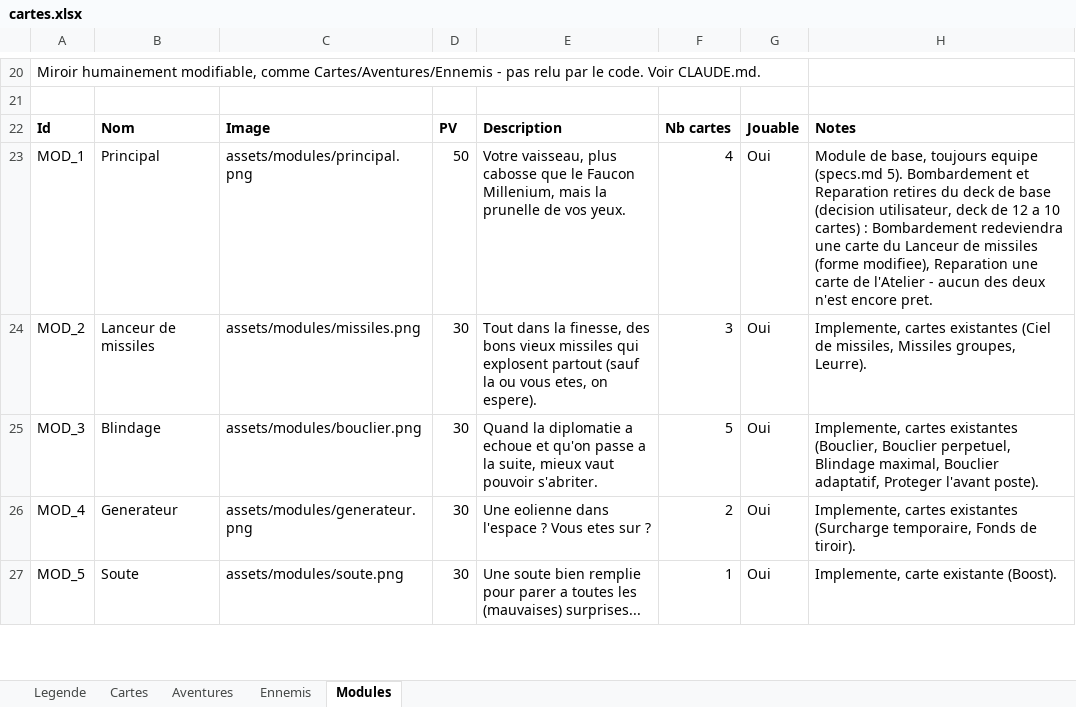
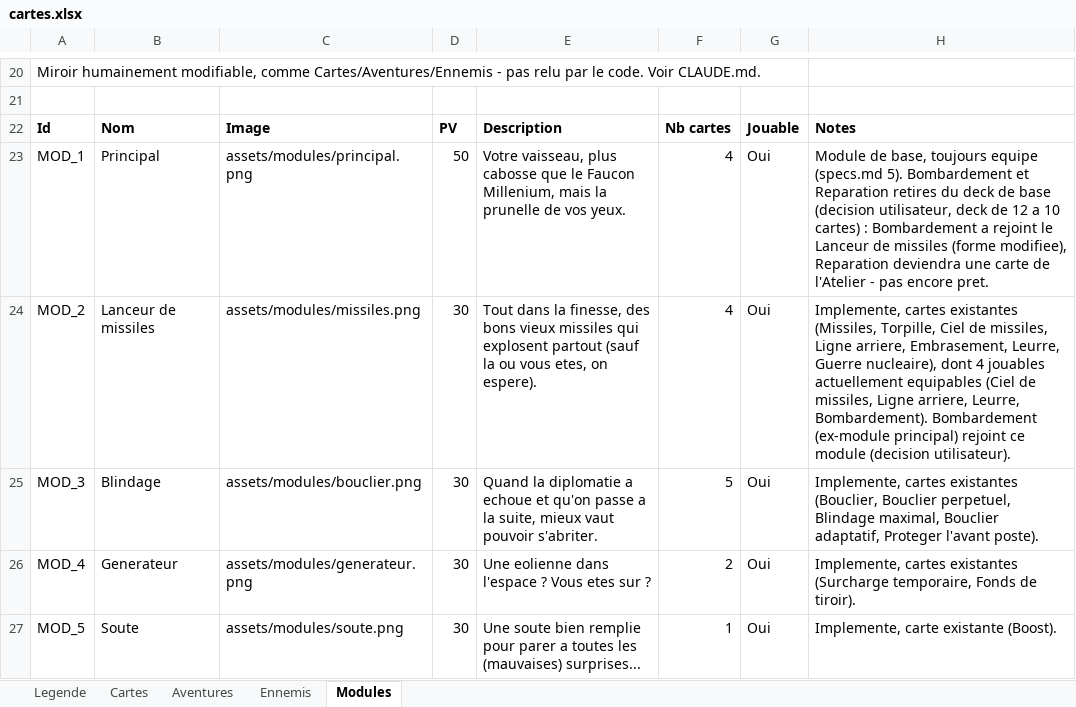
Before and after one commit to lyanaeran/tomcard, an Excel workbook: specs/cartes.xlsx, sheet Modules, drawn as a sheet; only a part is shown, gaps mark what is left out; values as stored, in another font and other column widths than the file's, no borders; the diff names each change by its address in the sheet, - before the commit and + after, or states it on an @@ line.

```diff
--- a/specs/cartes.xlsx (sheet Modules)
+++ b/specs/cartes.xlsx (sheet Modules)
-H23: …: Bombardement redeviendra une carte du Lanceur de missiles (forme modifiee), Reparation une carte de l'Atelier - aucun des deux n'est encore pret.
+H23: …: Bombardement a rejoint le Lanceur de missiles (forme modifiee), Reparation deviendra une carte de l'Atelier - pas encore pret.
-F24: 3
+F24: 4
-H24: …cartes existantes (Ciel de missiles, Missiles groupes, Leurre).
+H24: …cartes existantes (Missiles, Torpille, Ciel de missiles, Ligne arriere, Embrasement, Leurre, Guerre nucleaire), dont 4 jouables actuellement equipables (Ciel de missiles, Ligne arriere, Leurre, Bombardement). Bombardement (ex-module principal) rejoint ce module (decision utilisateur).
```
Also changed, not shown: sheet Cartes, 4 other files.
